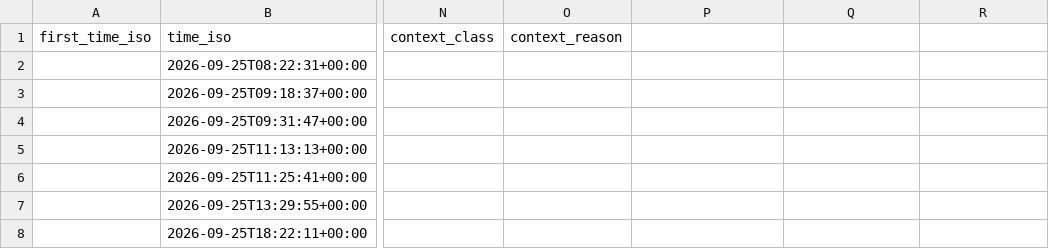
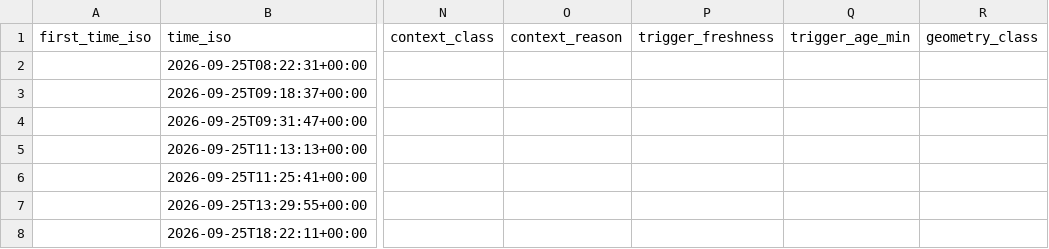
Before and after one commit to 126liangting-sketch/crypto-market-radar, a CSV file: blocked_setups_clean_v1.csv, drawn as a sheet; only a part is shown, gaps mark what is left out; the diff names each change by its address in the sheet, - before the commit and + after, or states it on an @@ line.

```diff
--- a/blocked_setups_clean_v1.csv
+++ b/blocked_setups_clean_v1.csv
-P1: (empty)
+P1: trigger_freshness
-Q1: (empty)
+Q1: trigger_age_min
-R1: (empty)
+R1: geometry_class
```
Also changed, not shown: paper_trades_clean_v1.csv, 1 other file.
